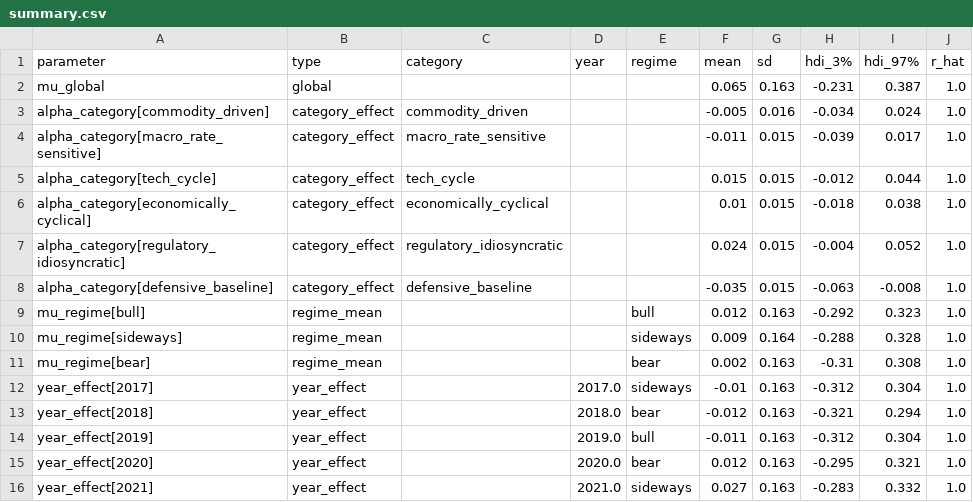
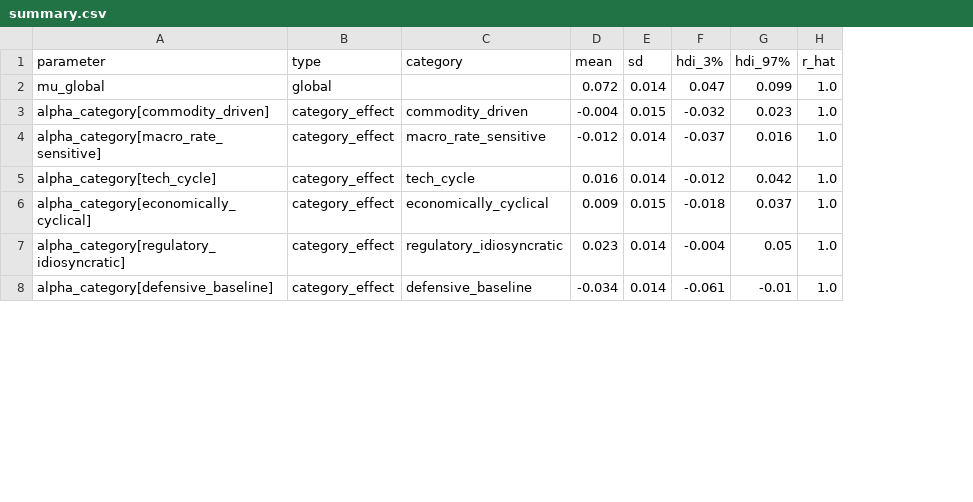
Before and after one commit to souro26/analyst-forecast-bias, a CSV file: models/summary.csv, drawn as a sheet; only a part is shown; removed rows and columns are numbered as before the commit, all else as after; the diff covers the shown part only; the diff names each change by its address in the sheet, - before the commit and + after, or states it on an @@ line.

```diff
--- a/models/summary.csv
+++ b/models/summary.csv
-column D (year), empty
-column E (regime), empty
-D2 (mean): 0.065
+D2 (mean): 0.072
-E2 (sd): 0.163
+E2 (sd): 0.014
-F2 (hdi_3%): -0.231
+F2 (hdi_3%): 0.047
-G2 (hdi_97%): 0.387
+G2 (hdi_97%): 0.099
-D3 (mean): -0.005
+D3 (mean): -0.004
-E3 (sd): 0.016
+E3 (sd): 0.015
-F3 (hdi_3%): -0.034
+F3 (hdi_3%): -0.032
-G3 (hdi_97%): 0.024
+G3 (hdi_97%): 0.023
-D4 (mean): -0.011
+D4 (mean): -0.012
-E4:E5 (sd): 0.015
+E4:E5 (sd): 0.014
-F4 (hdi_3%): -0.039
+F4 (hdi_3%): -0.037
-G4 (hdi_97%): 0.017
+G4 (hdi_97%): 0.016
-D5 (mean): 0.015
+D5 (mean): 0.016
-G5 (hdi_97%): 0.044
+G5 (hdi_97%): 0.042
-D6 (mean): 0.01
+D6 (mean): 0.009
-G6 (hdi_97%): 0.038
+G6 (hdi_97%): 0.037
-D7 (mean): 0.024
+D7 (mean): 0.023
-E7:E8 (sd): 0.015
+E7:E8 (sd): 0.014
-G7 (hdi_97%): 0.052
+G7 (hdi_97%): 0.05
-D8 (mean): -0.035
+D8 (mean): -0.034
-F8 (hdi_3%): -0.063
+F8 (hdi_3%): -0.061
-G8 (hdi_97%): -0.008
+G8 (hdi_97%): -0.01
-row 9: mu_regime[bull] | regime_mean |  |  | bull | 0.012 | 0.163 | -0.292 | 0.323 | 1.0
-row 10: mu_regime[sideways] | regime_mean |  |  | sideways | 0.009 | 0.164 | -0.288 | 0.328 | 1.0
-row 11: mu_regime[bear] | regime_mean |  |  | bear | 0.002 | 0.163 | -0.31 | 0.308 | 1.0
-row 12: year_effect[2017] | year_effect |  | 2017.0 | sideways | -0.01 | 0.163 | -0.312 | 0.304 | 1.0
-row 13: year_effect[2018] | year_effect |  | 2018.0 | bear | -0.012 | 0.163 | -0.321 | 0.294 | 1.0
-row 14: year_effect[2019] | year_effect |  | 2019.0 | bull | -0.011 | 0.163 | -0.312 | 0.304 | 1.0
-row 15: year_effect[2020] | year_effect |  | 2020.0 | bear | 0.012 | 0.163 | -0.295 | 0.321 | 1.0
-row 16: year_effect[2021] | year_effect |  | 2021.0 | sideways | 0.027 | 0.163 | -0.283 | 0.332 | 1.0
```
Also changed, not shown: 2 added rows, 4 removed rows and 3 edited cells elsewhere in this file, 10 other files.
